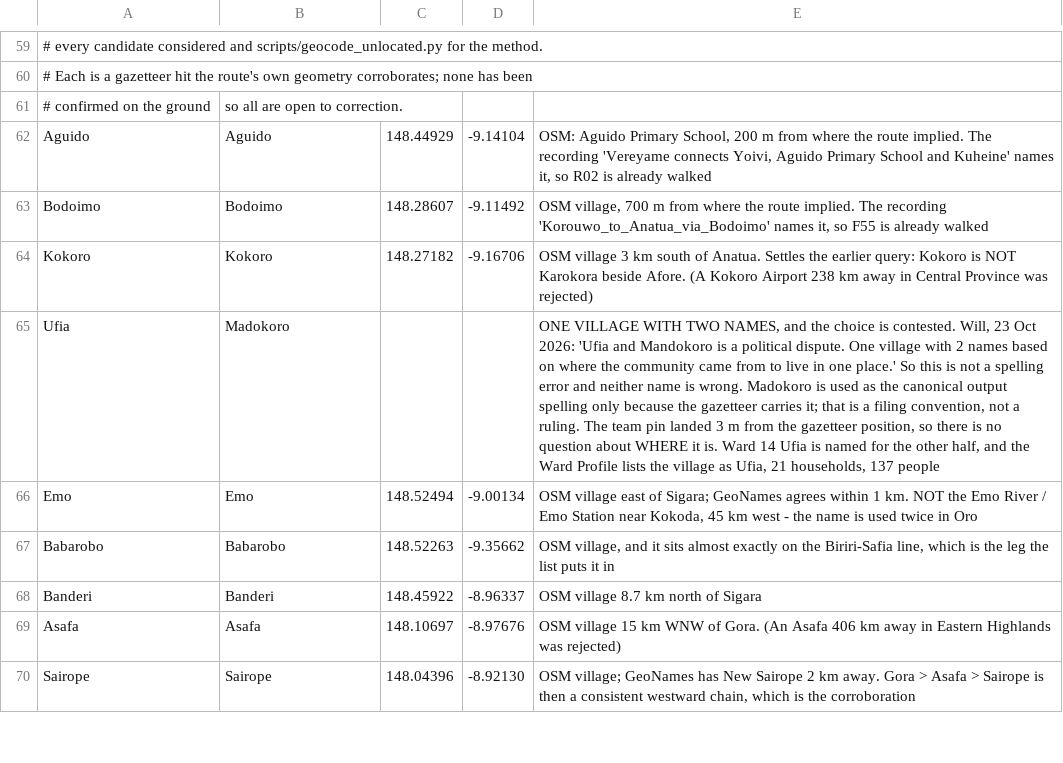
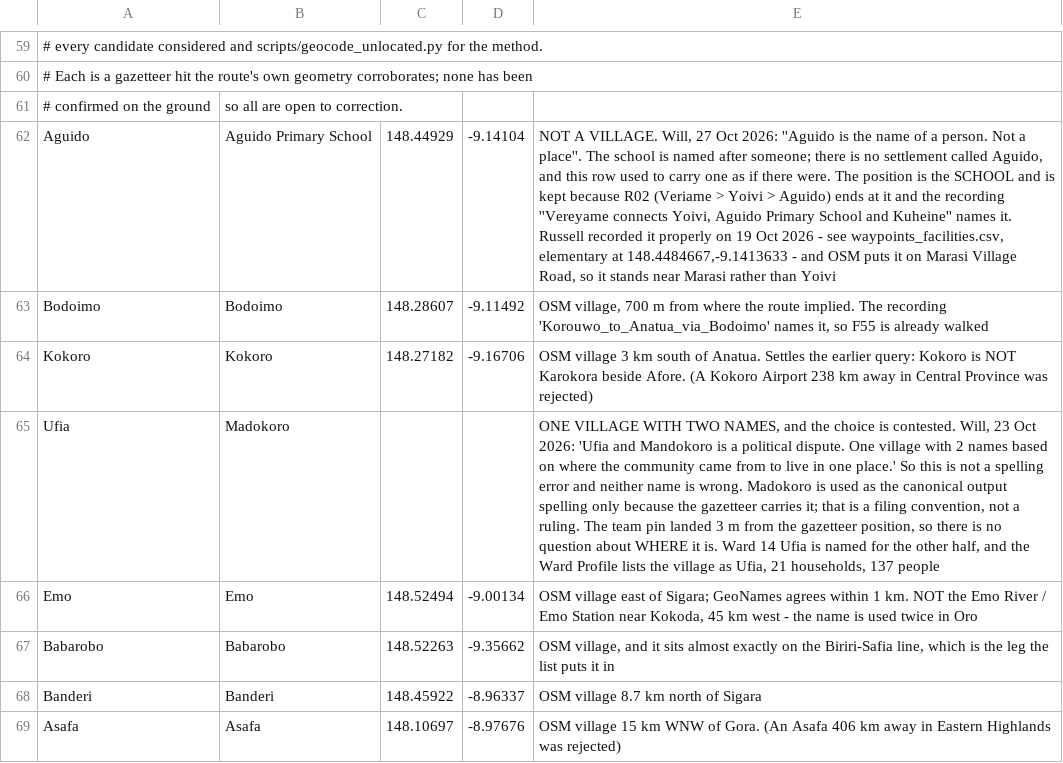
Before and after one commit to wtunsworth-a11y/MCA_Tracks, a CSV file: data/reference/place_aliases.csv, drawn as a sheet; only a part is shown, gaps mark what is left out; the shorter side is filled out with more unchanged rows; the diff names each change by its address in the sheet, - before the commit and + after, or states it on an @@ line.

```diff
--- a/data/reference/place_aliases.csv
+++ b/data/reference/place_aliases.csv
-B62: Aguido
+B62: Aguido Primary School
-E62: OSM: Aguido Primary School, 200 m from where the route implied. The recording 'Vereyame connects Yoivi, Aguido Primary School and Kuheine' names it, so R02 is already walked
+E62: NOT A VILLAGE. Will, 27 Oct 2026: ''Aguido is the name of a person. Not a place''. The school is named after someone; there is no settlement called Aguido, and this row used to carry one as if there were. The position is the SCHOOL and is kept because R02 (Veriame > Yoivi > Aguido) ends at it and the recording ''Vereyame connects Yoivi, Aguido Primary School and Kuheine'' names it. Russell recorded it properly on 19 Oct 2026 - see waypoints_facilities.csv, elementary at 148.4484667,-9.1413633 - and OSM puts it on Marasi Village Road, so it stands near Marasi rather than Yoivi
```
Also changed, not shown: outputs/access/track_checklist.csv, 13 other files.
